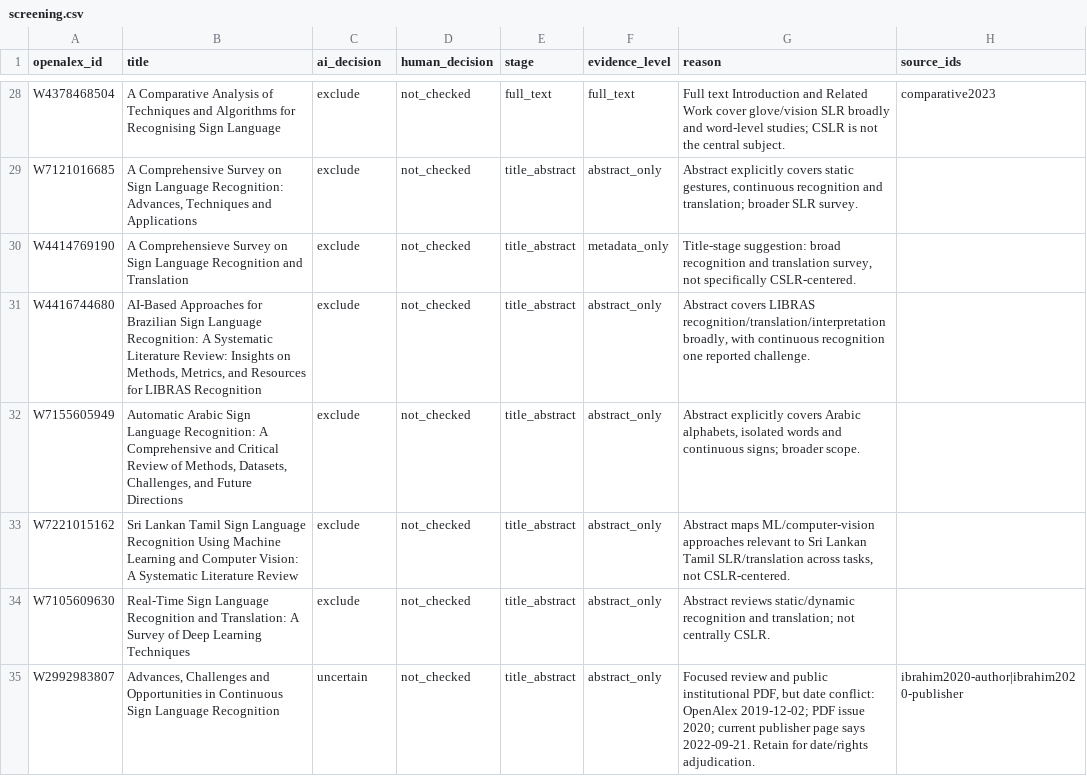
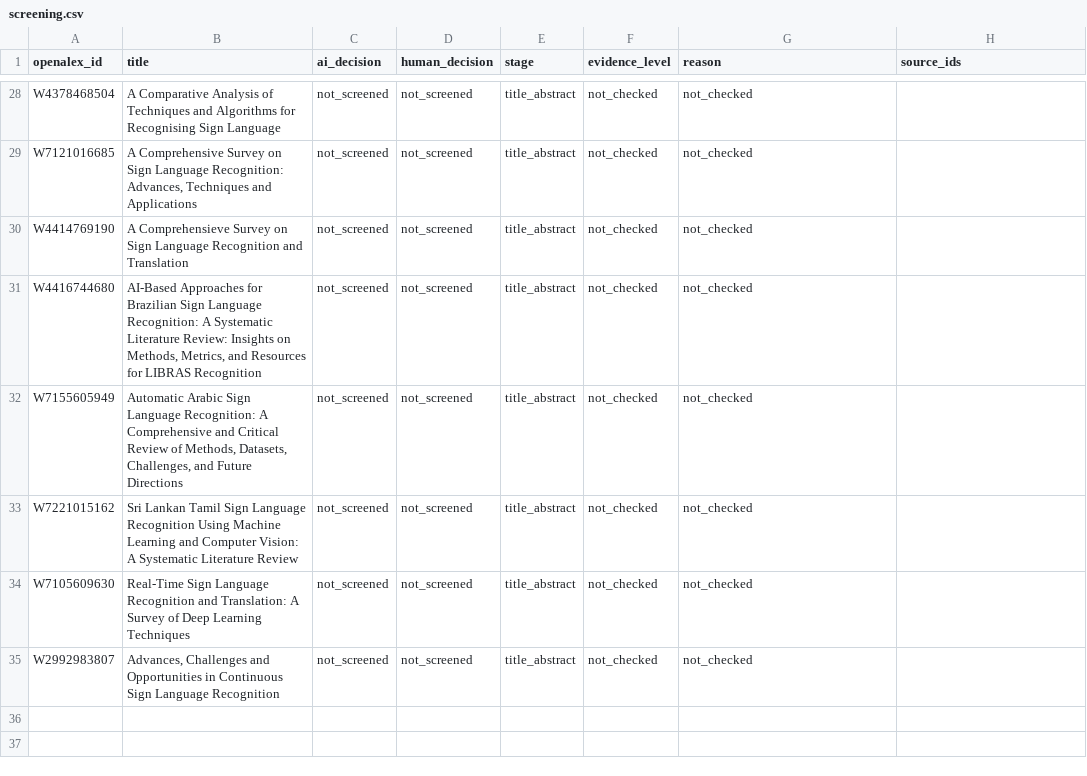
Before and after one commit to samb1232/ContiniousSignRecognitionReview, a CSV file: work/screening.csv, drawn as a sheet; only a part is shown, gaps mark what is left out; the diff covers the shown part only; the diff names each change by its address in the sheet, - before the commit and + after, or states it on an @@ line.

```diff
--- a/work/screening.csv
+++ b/work/screening.csv
-C28:C34 (ai_decision): exclude
+C28:C34 (ai_decision): not_screened
-D28:D35 (human_decision): not_checked
+D28:D35 (human_decision): not_screened
-E28 (stage): full_text
+E28 (stage): title_abstract
-F28 (evidence_level): full_text
+F28 (evidence_level): not_checked
-G28 (reason): Full text Introduction and Related Work cover glove/vision SLR broadly and word-level studies; CSLR is not the central subject.
+G28 (reason): not_checked
-H28 (source_ids): comparative2023
+H28 (source_ids): (empty)
-F29 (evidence_level): abstract_only
+F29 (evidence_level): not_checked
-G29 (reason): Abstract explicitly covers static gestures, continuous recognition and translation; broader SLR survey.
+G29 (reason): not_checked
-F30 (evidence_level): metadata_only
+F30 (evidence_level): not_checked
-G30 (reason): Title-stage suggestion: broad recognition and translation survey, not specifically CSLR-centered.
+G30 (reason): not_checked
-F31:F35 (evidence_level): abstract_only
+F31:F35 (evidence_level): not_checked
-G31 (reason): Abstract covers LIBRAS recognition/translation/interpretation broadly, with continuous recognition one reported challenge.
+G31 (reason): not_checked
-G32 (reason): Abstract explicitly covers Arabic alphabets, isolated words and continuous signs; broader scope.
+G32 (reason): not_checked
-G33 (reason): Abstract maps ML/computer-vision approaches relevant to Sri Lankan Tamil SLR/translation across tasks, not CSLR-centered.
+G33 (reason): not_checked
-G34 (reason): Abstract reviews static/dynamic recognition and translation; not centrally CSLR.
+G34 (reason): not_checked
-C35 (ai_decision): uncertain
+C35 (ai_decision): not_screened
-G35 (reason): Focused review and public institutional PDF, but date conflict: OpenAlex 2019-12-02; PDF issue 2020; current publisher page says 2022-09-21. Retain for date/rights adjudication.
+G35 (reason): not_checked
-H35 (source_ids): ibrahim2020-author|ibrahim2020-publisher
+H35 (source_ids): (empty)
```
Also changed, not shown: 117 edited cells elsewhere in this file, 13 other files.
